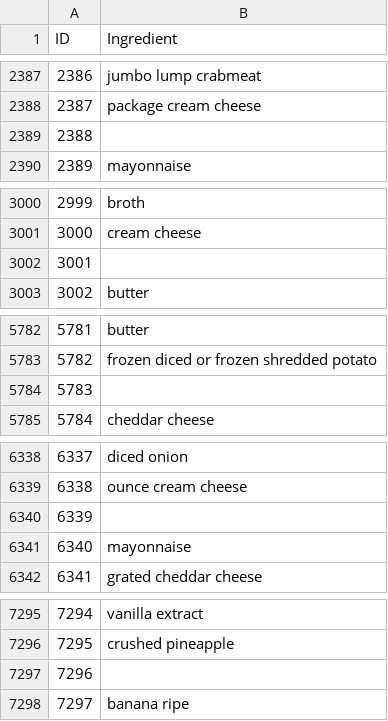
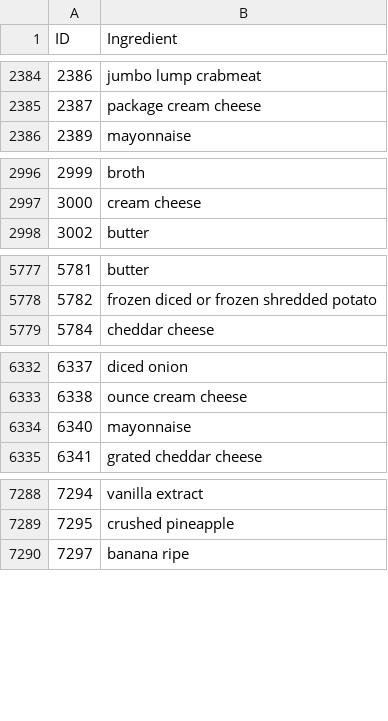
Before and after one commit to appHealthylicious/machinelearning, a CSV file: data/cleaned/just ingredients/combined_ingredients.csv, drawn as a sheet; only a part is shown, gaps mark what is left out; the diff covers the shown part only.

```diff
--- a/data/cleaned/just ingredients/combined_ingredients.csv
+++ b/data/cleaned/just ingredients/combined_ingredients.csv
@@ -2388,3 +2385,2 @@ ID,Ingredient
 2387,package cream cheese
-2388,
 2389,mayonnaise
@@ -3001,3 +2997,2 @@ ID,Ingredient
 3000,cream cheese
-3001,
 3002,butter
@@ -5783,3 +5778,2 @@ ID,Ingredient
 5782,frozen diced or frozen shredded potato
-5783,
 5784,cheddar cheese
@@ -6339,3 +6333,2 @@ ID,Ingredient
 6338,ounce cream cheese
-6339,
 6340,mayonnaise
@@ -7296,3 +7289,2 @@ ID,Ingredient
 7295,crushed pineapple
-7296,
 7297,banana ripe
```
Also changed, not shown: 23 removed rows elsewhere in this file, data/cleaned/just ingredients/processed_ingredients.csv, data/cleaned/just ingredients/tokenized_ingredients.csv.
